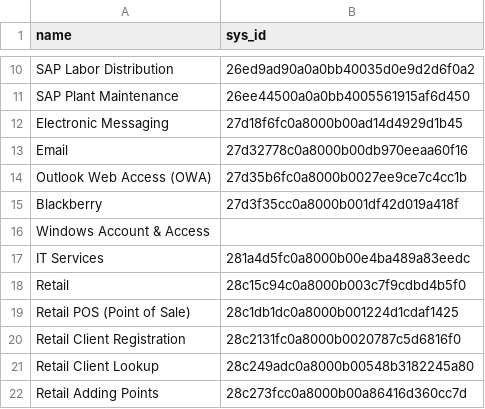
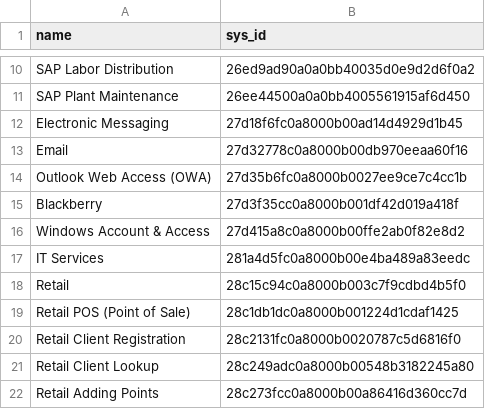
Before and after one commit to yannisastraconseil/smallmcp, a CSV file: cmdb_ci_service.csv, drawn as a sheet; only a part is shown, gaps mark what is left out.

Commit message:
Fix 2 : Change Service name

```diff
--- a/cmdb_ci_service.csv
+++ b/cmdb_ci_service.csv
@@ -15,3 +15,3 @@
 "Blackberry","27d3f35cc0a8000b001df42d019a418f"
-"Windows Account & Access"
+"Windows Account & Access","27d415a8c0a8000b00ffe2ab0f82e8d2"
 "IT Services","281a4d5fc0a8000b00e4ba489a83eedc"
```
